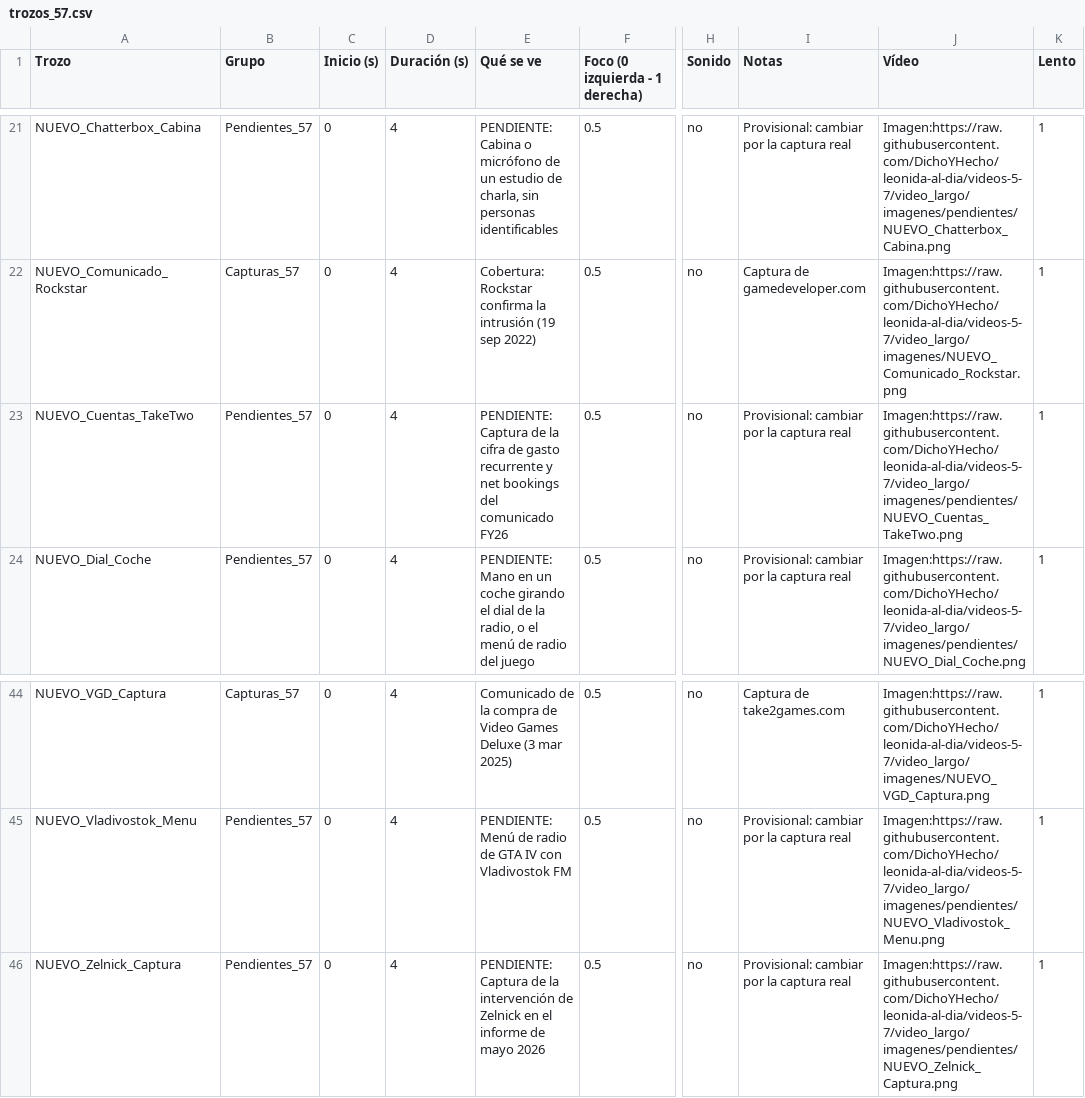
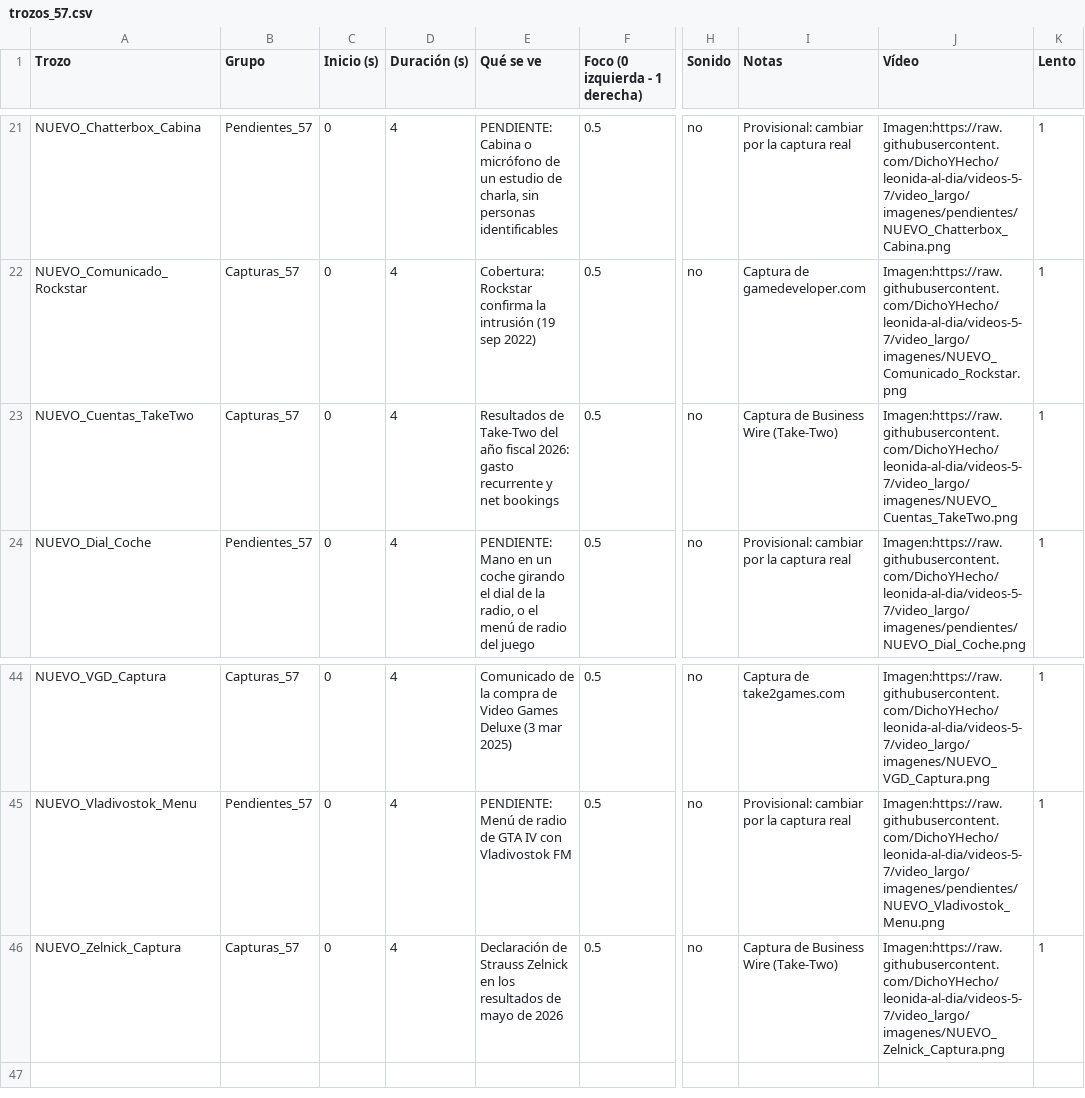
Before and after one commit to DichoYHecho/leonida-al-dia, a CSV file: video_largo/trozos_57.csv, drawn as a sheet; only a part is shown, gaps mark what is left out; the diff names each change by its address in the sheet, - before the commit and + after, or states it on an @@ line.

```diff
--- a/video_largo/trozos_57.csv
+++ b/video_largo/trozos_57.csv
-B23 (Grupo): Pendientes_57
+B23 (Grupo): Capturas_57
-E23 (Qué se ve): PENDIENTE: Captura de la cifra de gasto recurrente y net bookings del comunicado FY26
+E23 (Qué se ve): Resultados de Take-Two del año fiscal 2026: gasto recurrente y net bookings
-I23 (Notas): Provisional: cambiar por la captura real
+I23 (Notas): Captura de Business Wire (Take-Two)
-J23 (Vídeo): Imagen:https://raw.githubusercontent.com/DichoYHecho/leonida-al-dia/videos-5-7/video_largo/imagenes/pendientes/NUEVO_Cuentas_TakeTwo.png
+J23 (Vídeo): Imagen:https://raw.githubusercontent.com/DichoYHecho/leonida-al-dia/videos-5-7/video_largo/imagenes/NUEVO_Cuentas_TakeTwo.png
-B46 (Grupo): Pendientes_57
+B46 (Grupo): Capturas_57
-E46 (Qué se ve): PENDIENTE: Captura de la intervención de Zelnick en el informe de mayo 2026
+E46 (Qué se ve): Declaración de Strauss Zelnick en los resultados de mayo de 2026
-I46 (Notas): Provisional: cambiar por la captura real
+I46 (Notas): Captura de Business Wire (Take-Two)
-J46 (Vídeo): Imagen:https://raw.githubusercontent.com/DichoYHecho/leonida-al-dia/videos-5-7/video_largo/imagenes/pendientes/NUEVO_Zelnick_Captura.png
+J46 (Vídeo): Imagen:https://raw.githubusercontent.com/DichoYHecho/leonida-al-dia/videos-5-7/video_largo/imagenes/NUEVO_Zelnick_Captura.png
```
Also changed, not shown: 4 other files.
